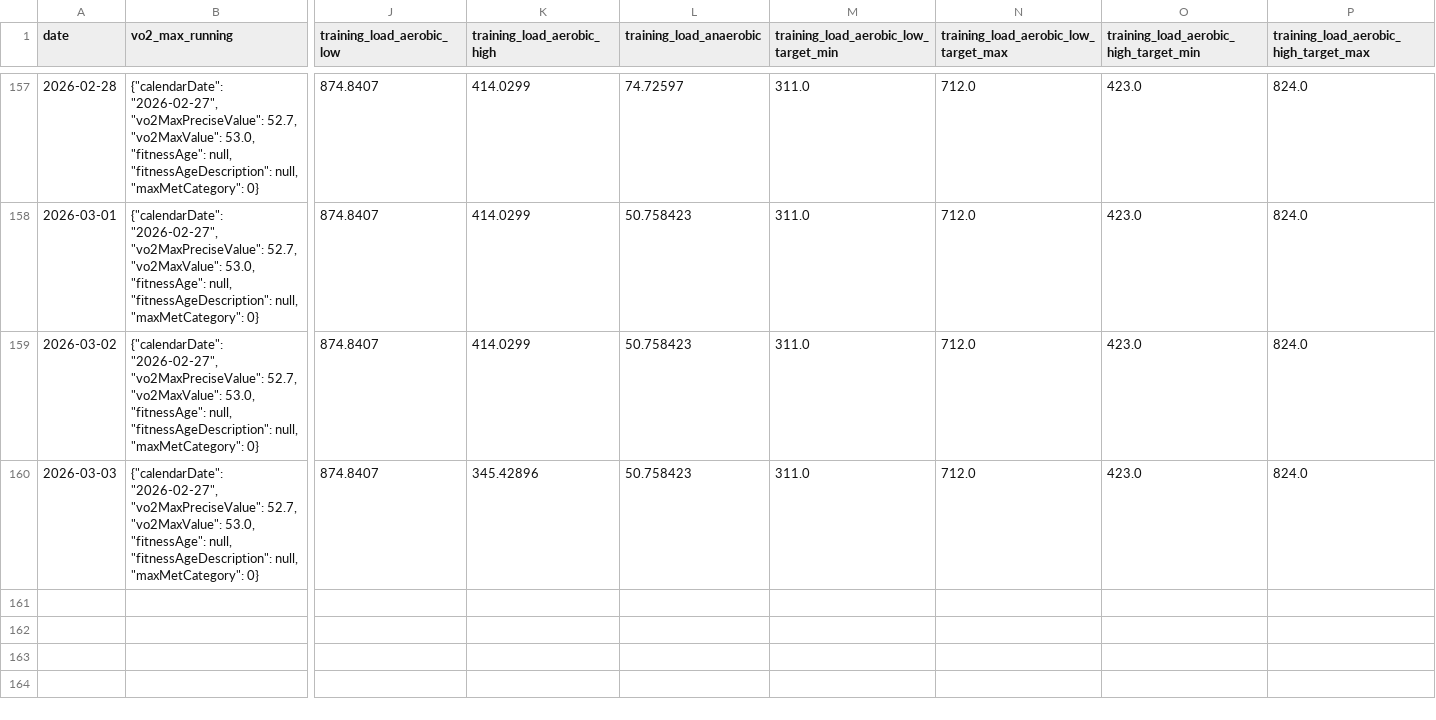
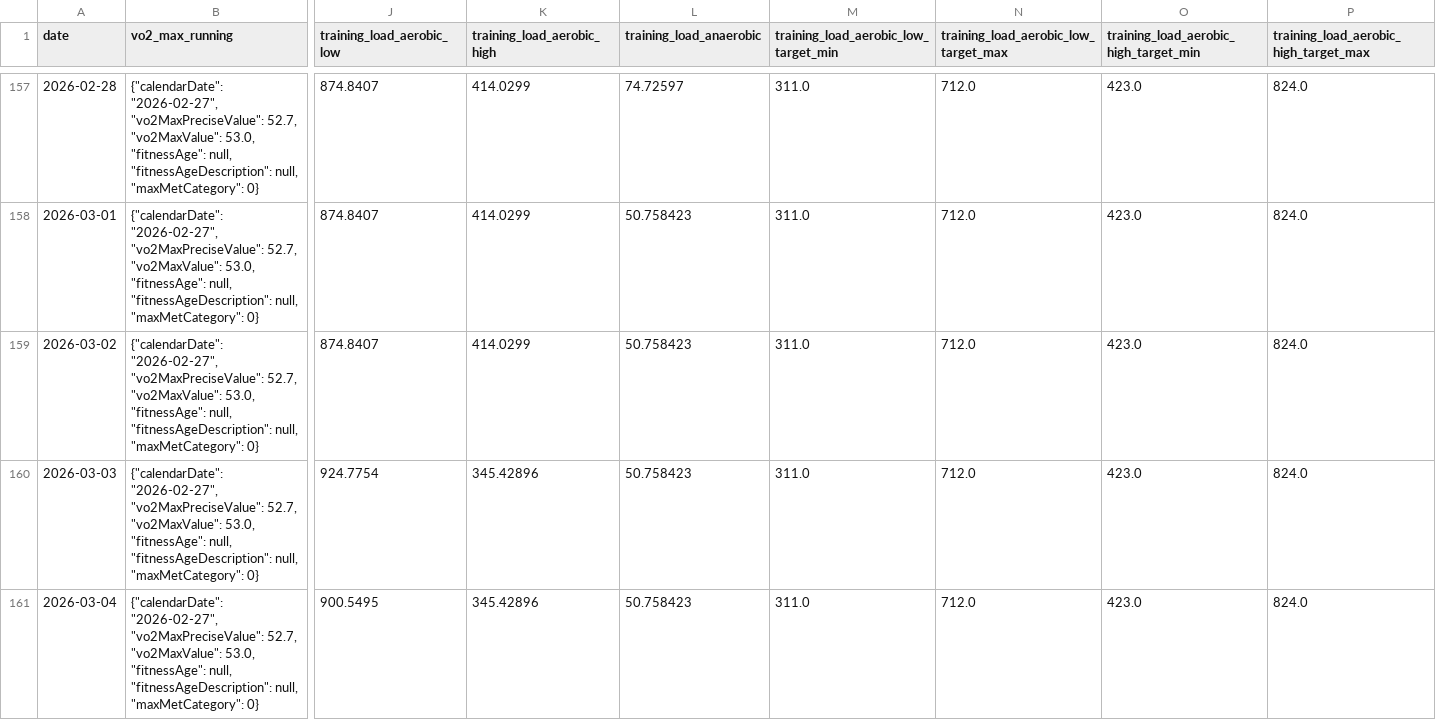
Before and after one commit to sergio-perilla/el_profe, a CSV file: data/physiological/vo2_training_status.csv, drawn as a sheet; only a part is shown, gaps mark what is left out; rows hold the shown columns only; the diff names each change by its address in the sheet, - before the commit and + after, or states it on an @@ line.

```diff
--- a/data/physiological/vo2_training_status.csv
+++ b/data/physiological/vo2_training_status.csv
-J160 (training_load_aerobic_low): 874.8407
+J160 (training_load_aerobic_low): 924.7754
+row 161: 2026-03-04 | {"calendarDate": "2026-02-27", "vo2MaxPreciseValue": 52.7, "vo2MaxValue": 53.0, "fitnessAge": null, "fitnessAgeDescription": null, "maxMetCategory": 0} | 900.5495 | 345.42896 | 50.758423 | 311.0 | 712.0 | 423.0 | 824.0
```
Also changed, not shown: data/health/daily_metrics.csv, data/metadata/sync_log.csv, 2 other files.
